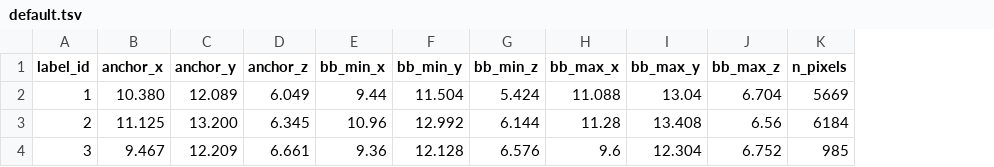
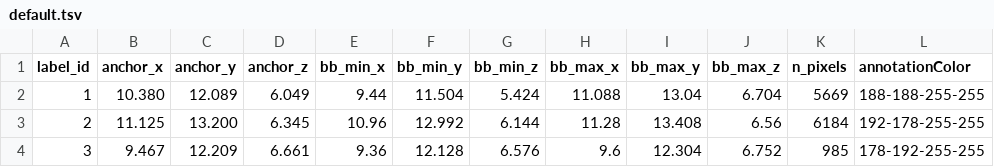
Before and after one commit to mobie/environmental-dinoflagellate-vCLEM, a TSV file: data/photosynthetic_dinoflagellate/tables/Filaments_nucleolus/default.tsv, drawn as a sheet; the diff names each change by its address in the sheet, - before the commit and + after, or states it on an @@ line.

```diff
--- a/data/photosynthetic_dinoflagellate/tables/Filaments_nucleolus/default.tsv
+++ b/data/photosynthetic_dinoflagellate/tables/Filaments_nucleolus/default.tsv
+column L (annotationColor), rows 2-4: 188-188-255-255 | 192-178-255-255 | 178-192-255-255
```
Also changed, not shown: 3 other files.
